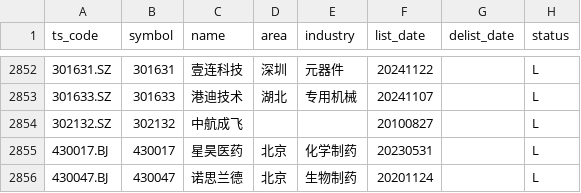
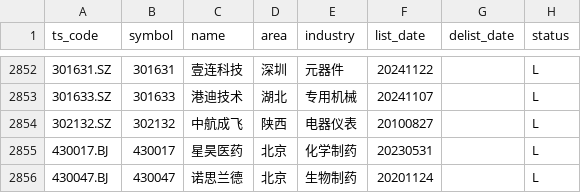
Before and after one commit to AFAN-LIFE/macropage, a CSV file: data/stock_basic.csv, drawn as a sheet; only a part is shown, gaps mark what is left out.

```diff
--- a/data/stock_basic.csv
+++ b/data/stock_basic.csv
@@ -2853,3 +2853,3 @@ ts_code,symbol,name,area,industry,list_date,delist_date,status
 301633.SZ,301633,港迪技术,湖北,专用机械,20241107,,L
-302132.SZ,302132,中航成飞,,,20100827,,L
+302132.SZ,302132,中航成飞,陕西,电器仪表,20100827,,L
 430017.BJ,430017,星昊医药,北京,化学制药,20230531,,L
```
Also changed, not shown: data/global_index.csv, data/tf_continuous.csv, 2 other files.
